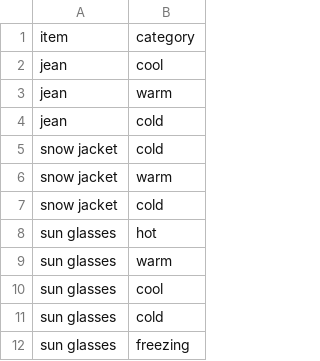
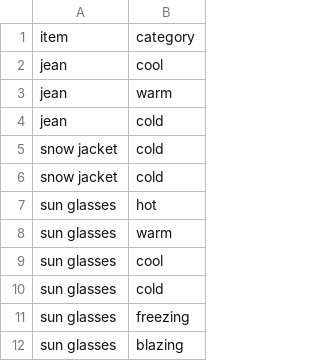
Before and after one commit to Edchen001/PackSnap, a CSV file: db/suggestions.csv, drawn as a sheet; only a part is shown; the shorter side is filled out with more unchanged rows.

Commit message:
fix snowjacket seed

```diff
--- a/db/suggestions.csv
+++ b/db/suggestions.csv
@@ -5,3 +5,2 @@ jean,cold
 snow jacket,cold
-snow jacket,warm
 snow jacket,cold
```
